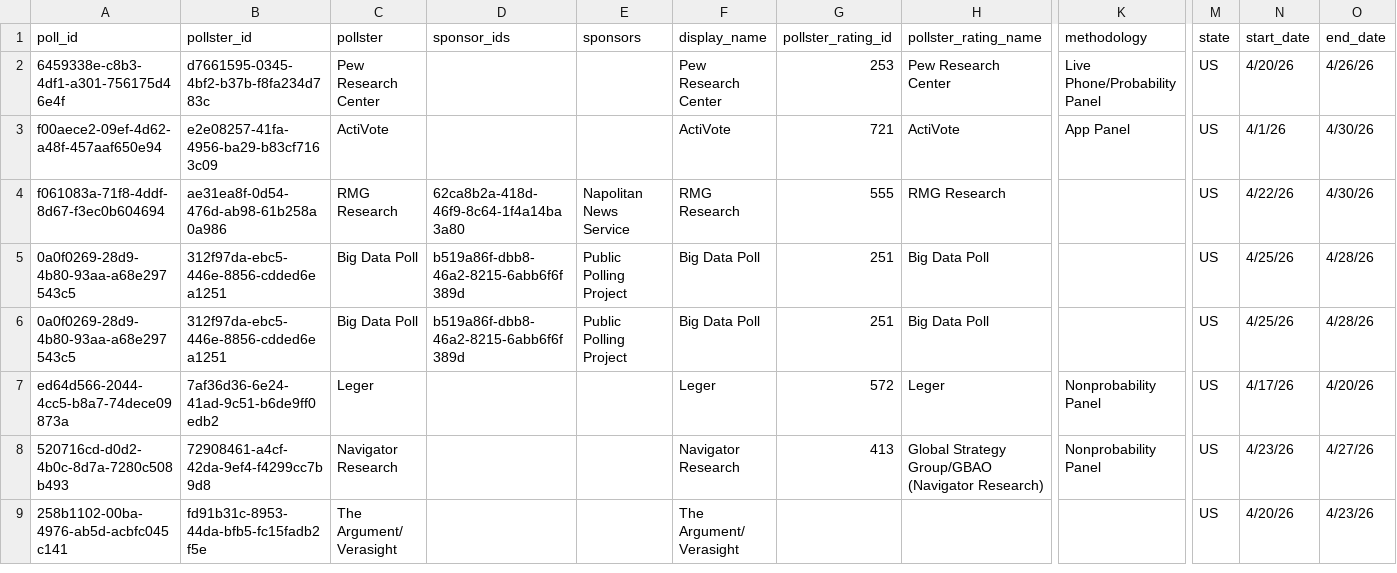
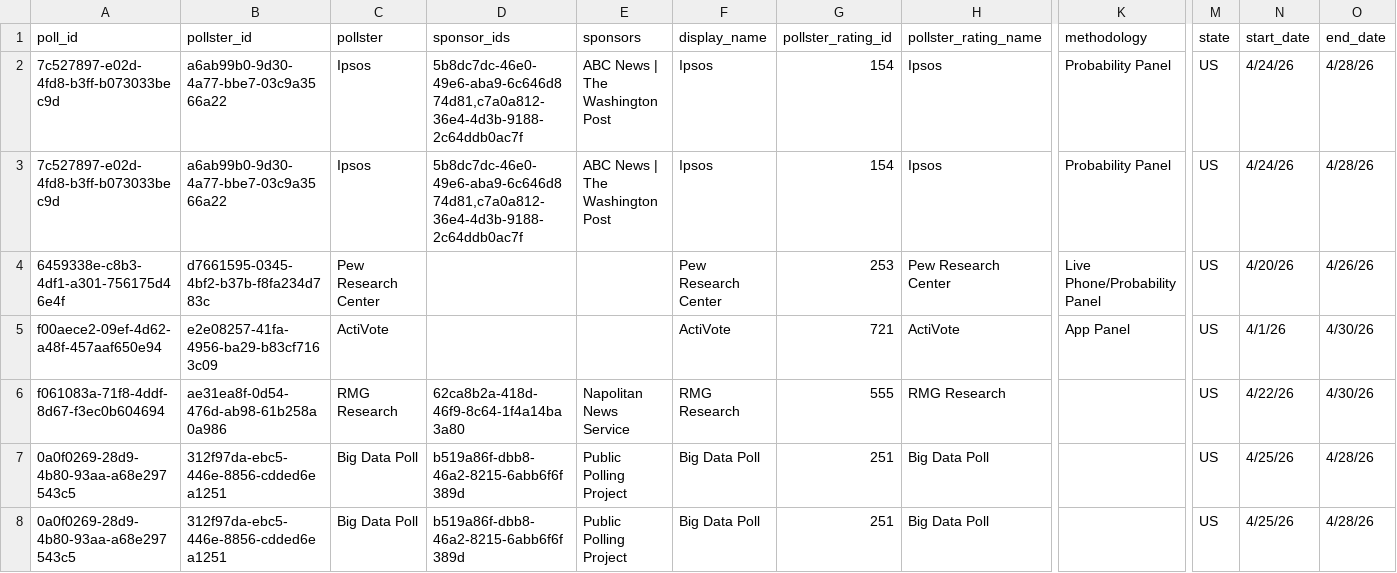
Before and after one commit to davidmold/spockpoll, a CSV file: president.csv, drawn as a sheet; only a part is shown, gaps mark what is left out; the shorter side is filled out with more unchanged rows; rows hold the shown columns only; the diff names each change by its address in the sheet, - before the commit and + after, or states it on an @@ line.

```diff
--- a/president.csv
+++ b/president.csv
+row 2: 7c527897-e02d-4fd8-b3ff-b073033bec9d | a6ab99b0-9d30-4a77-bbe7-03c9a3566a22 | Ipsos | 5b8dc7dc-46e0-49e6-aba9-6c646d874d81,c7a0a812-36e4-4d3b-9188-2c64ddb0ac7f | ABC News | The Washington Post | Ipsos | 154 | Ipsos | Probability Panel | US | 4/24/26 | 4/28/26
+row 3: 7c527897-e02d-4fd8-b3ff-b073033bec9d | a6ab99b0-9d30-4a77-bbe7-03c9a3566a22 | Ipsos | 5b8dc7dc-46e0-49e6-aba9-6c646d874d81,c7a0a812-36e4-4d3b-9188-2c64ddb0ac7f | ABC News | The Washington Post | Ipsos | 154 | Ipsos | Probability Panel | US | 4/24/26 | 4/28/26
```
